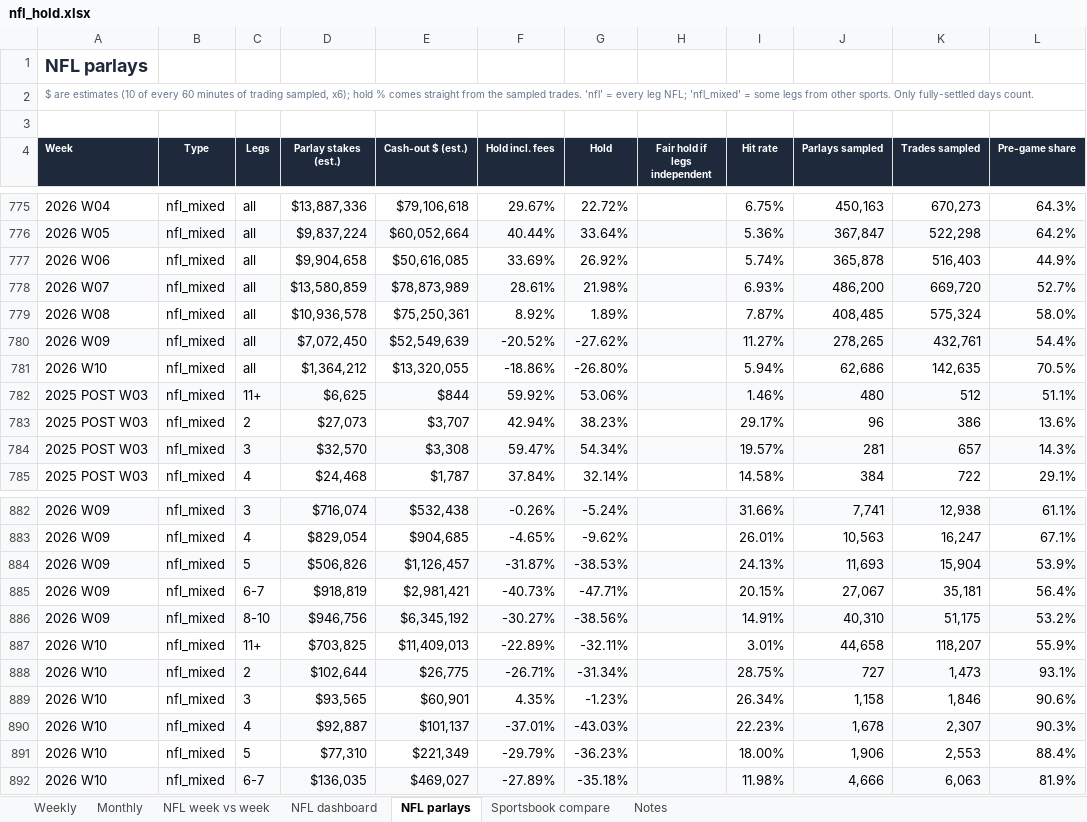
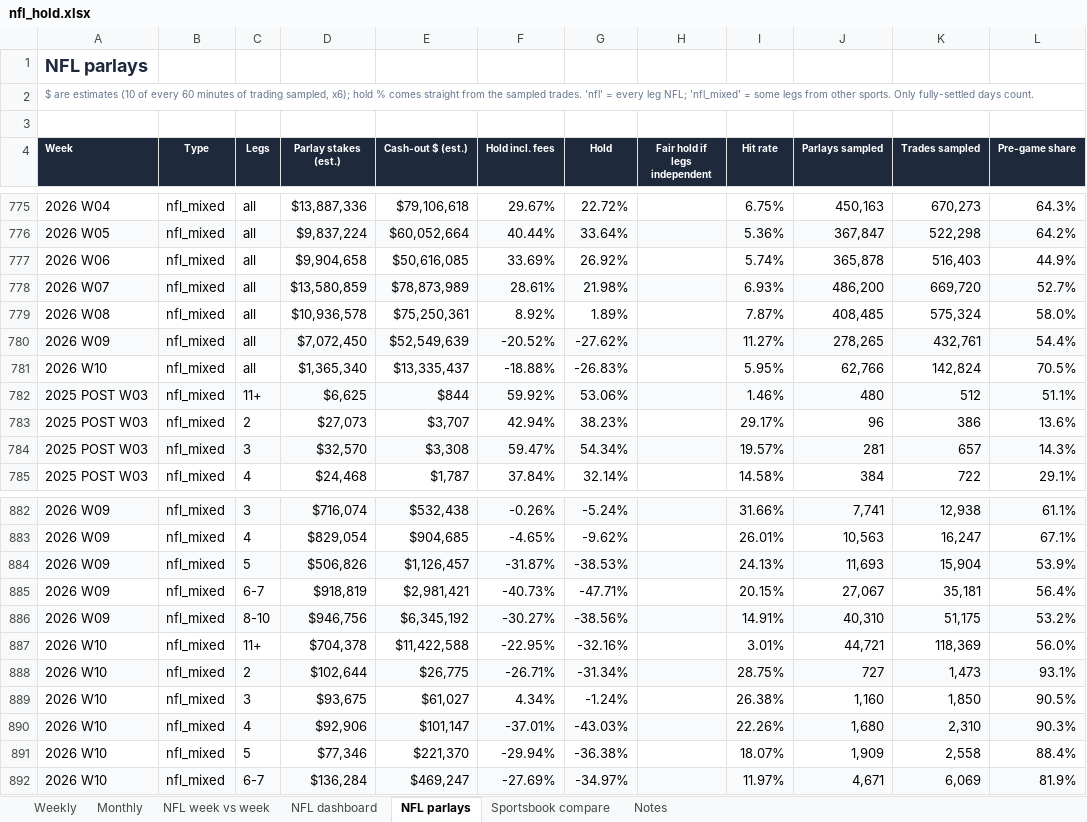
Before and after one commit to yager2/sports-volume, an Excel workbook: nfl_hold.xlsx, sheet NFL parlays, drawn as a sheet; only a part is shown, gaps mark what is left out; values as stored, in another font and other column widths than the file's, no borders; conditional formats not drawn; removed rows and columns are numbered as before the commit, all else as after; the diff covers the shown part only; the diff names each change by its address in the sheet, - before the commit and + after, or states it on an @@ line.

```diff
--- a/nfl_hold.xlsx (sheet NFL parlays)
+++ b/nfl_hold.xlsx (sheet NFL parlays)
-D781 (Parlay stakes (est.)): $1,364,212
+D781 (Parlay stakes (est.)): $1,365,340
-E781 (Cash-out $ (est.)): $13,320,055
+E781 (Cash-out $ (est.)): $13,335,437
-F781 (Hold incl. fees): -18.86%
+F781 (Hold incl. fees): -18.88%
-G781 (Hold): -26.80%
+G781 (Hold): -26.83%
-I781 (Hit rate): 5.94%
+I781 (Hit rate): 5.95%
-J781 (Parlays sampled): 62,686
+J781 (Parlays sampled): 62,766
-K781 (Trades sampled): 142,635
+K781 (Trades sampled): 142,824
-D887 (Parlay stakes (est.)): $703,825
+D887 (Parlay stakes (est.)): $704,378
-E887 (Cash-out $ (est.)): $11,409,013
+E887 (Cash-out $ (est.)): $11,422,588
-F887 (Hold incl. fees): -22.89%
+F887 (Hold incl. fees): -22.95%
-G887 (Hold): -32.11%
+G887 (Hold): -32.16%
-J887 (Parlays sampled): 44,658
+J887 (Parlays sampled): 44,721
-K887 (Trades sampled): 118,207
+K887 (Trades sampled): 118,369
-L887 (Pre-game share): 55.9%
+L887 (Pre-game share): 56.0%
-row 889: 2026 W10 | nfl_mixed | 3 | $93,565 | $60,901 | 4.35% | -1.23% |  | 26.34% | 1,158 | 1,846 | 90.6%
+row 889: 2026 W10 | nfl_mixed | 3 | $93,675 | $61,027 | 4.34% | -1.24% |  | 26.38% | 1,160 | 1,850 | 90.5%
-D890 (Parlay stakes (est.)): $92,887
+D890 (Parlay stakes (est.)): $92,906
-E890 (Cash-out $ (est.)): $101,137
+E890 (Cash-out $ (est.)): $101,147
-I890 (Hit rate): 22.23%
+I890 (Hit rate): 22.26%
-J890 (Parlays sampled): 1,678
+J890 (Parlays sampled): 1,680
-K890 (Trades sampled): 2,307
+K890 (Trades sampled): 2,310
-D891 (Parlay stakes (est.)): $77,310
+D891 (Parlay stakes (est.)): $77,346
-E891 (Cash-out $ (est.)): $221,349
+E891 (Cash-out $ (est.)): $221,370
-F891 (Hold incl. fees): -29.79%
+F891 (Hold incl. fees): -29.94%
-G891 (Hold): -36.23%
+G891 (Hold): -36.38%
-I891 (Hit rate): 18.00%
+I891 (Hit rate): 18.07%
-J891 (Parlays sampled): 1,906
+J891 (Parlays sampled): 1,909
-K891 (Trades sampled): 2,553
+K891 (Trades sampled): 2,558
-D892 (Parlay stakes (est.)): $136,035
+D892 (Parlay stakes (est.)): $136,284
-E892 (Cash-out $ (est.)): $469,027
+E892 (Cash-out $ (est.)): $469,247
-F892 (Hold incl. fees): -27.89%
+F892 (Hold incl. fees): -27.69%
-G892 (Hold): -35.18%
+G892 (Hold): -34.97%
-I892 (Hit rate): 11.98%
+I892 (Hit rate): 11.97%
-J892 (Parlays sampled): 4,666
+J892 (Parlays sampled): 4,671
-K892 (Trades sampled): 6,063
+K892 (Trades sampled): 6,069
```
Also changed, not shown: 63 edited cells elsewhere in this sheet, sheet Notes, sheet NFL dashboard, 24 other files.
